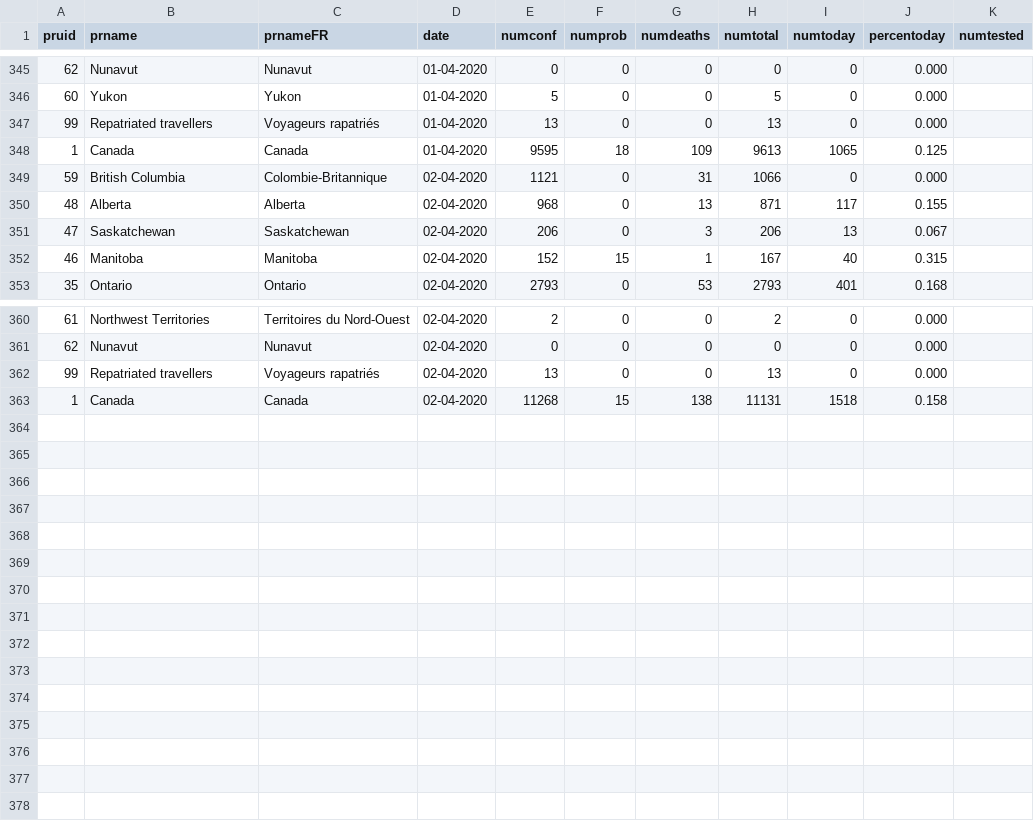
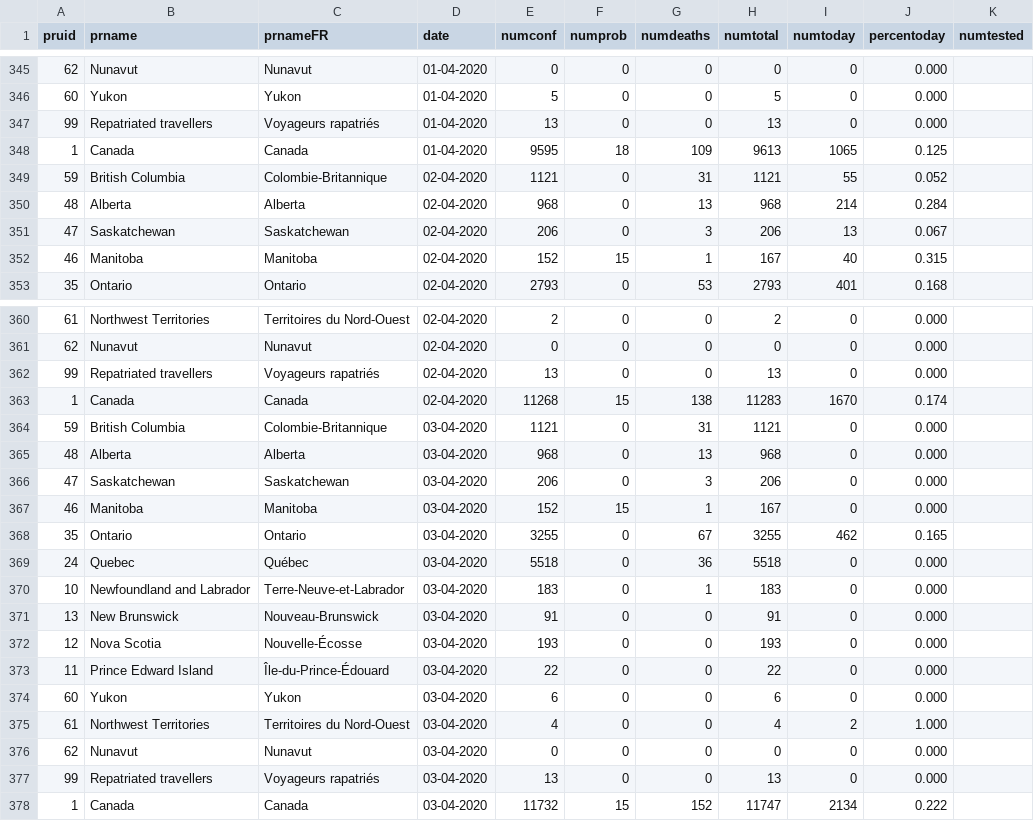
Before and after one commit to AliMedicalOpenSource/CovidDataSets, a CSV file: canada/covid19.csv, drawn as a sheet; only a part is shown, gaps mark what is left out.

Commit message:
Update covid19.csv

```diff
--- a/canada/covid19.csv
+++ b/canada/covid19.csv
@@ -348,4 +348,4 @@ pruid,prname,prnameFR,date,numconf,numprob,numdeaths,numtotal,numtoday,percentod
 1,Canada,Canada,01-04-2020,9595,18,109,9613,1065,0.125,
-59,British Columbia,Colombie-Britannique,02-04-2020,1121,0,31,1066,0,0.000,
-48,Alberta,Alberta,02-04-2020,968,0,13,871,117,0.155,
+59,British Columbia,Colombie-Britannique,02-04-2020,1121,0,31,1121,55,0.052,
+48,Alberta,Alberta,02-04-2020,968,0,13,968,214,0.284,
 47,Saskatchewan,Saskatchewan,02-04-2020,206,0,3,206,13,0.067,
@@ -362,2 +362,17 @@ pruid,prname,prnameFR,date,numconf,numprob,numdeaths,numtotal,numtoday,percentod
 99,Repatriated travellers,Voyageurs rapatriés,02-04-2020,13,0,0,13,0,0.000,
-1,Canada,Canada,02-04-2020,11268,15,138,11131,1518,0.158,
+1,Canada,Canada,02-04-2020,11268,15,138,11283,1670,0.174,
+59,British Columbia,Colombie-Britannique,03-04-2020,1121,0,31,1121,0,0.000,
+48,Alberta,Alberta,03-04-2020,968,0,13,968,0,0.000,
+47,Saskatchewan,Saskatchewan,03-04-2020,206,0,3,206,0,0.000,
+46,Manitoba,Manitoba,03-04-2020,152,15,1,167,0,0.000,
+35,Ontario,Ontario,03-04-2020,3255,0,67,3255,462,0.165,
+24,Quebec,Québec,03-04-2020,5518,0,36,5518,0,0.000,
+10,Newfoundland and Labrador,Terre-Neuve-et-Labrador,03-04-2020,183,0,1,183,0,0.000,
+13,New Brunswick,Nouveau-Brunswick,03-04-2020,91,0,0,91,0,0.000,
+12,Nova Scotia,Nouvelle-Écosse,03-04-2020,193,0,0,193,0,0.000,
+11,Prince Edward Island,Île-du-Prince-Édouard,03-04-2020,22,0,0,22,0,0.000,
+60,Yukon,Yukon,03-04-2020,6,0,0,6,0,0.000,
+61,Northwest Territories,Territoires du Nord-Ouest,03-04-2020,4,0,0,4,2,1.000,
+62,Nunavut,Nunavut,03-04-2020,0,0,0,0,0,0.000,
+99,Repatriated travellers,Voyageurs rapatriés,03-04-2020,13,0,0,13,0,0.000,
+1,Canada,Canada,03-04-2020,11732,15,152,11747,2134,0.222,
```
